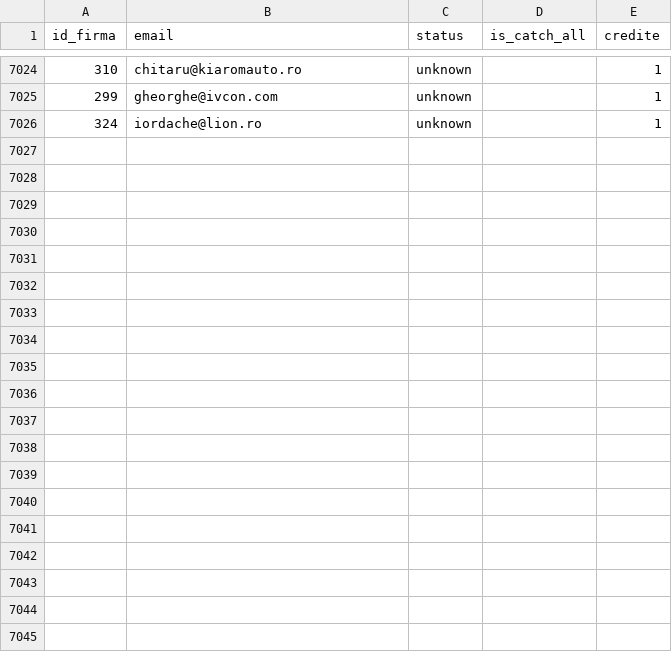
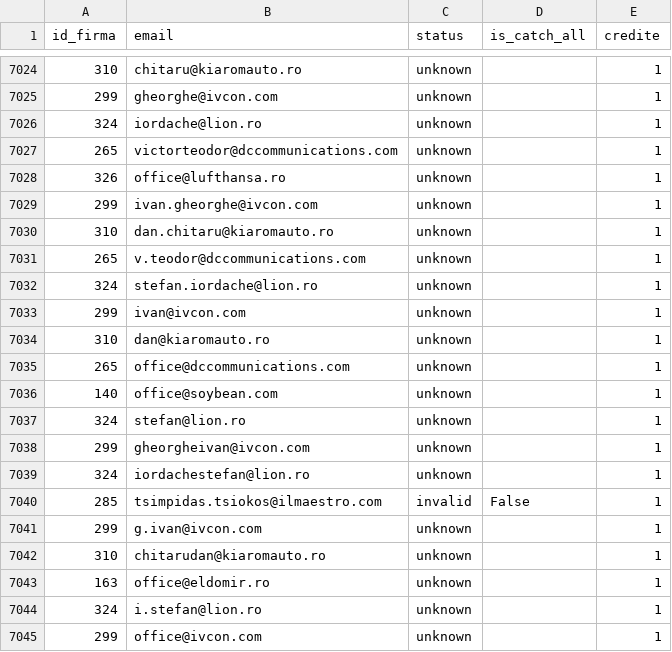
Before and after one commit to Robert-Deaconescu/data-enrichment-, a CSV file: work/06_verificari.csv, drawn as a sheet; only a part is shown, gaps mark what is left out; the diff covers the shown part only.

```diff
--- a/work/06_verificari.csv
+++ b/work/06_verificari.csv
@@ -7026 +7026,20 @@ id_firma,email,status,is_catch_all,credite
 324,iordache@lion.ro,unknown,,1
+265,victorteodor@dccommunications.com,unknown,,1
+326,office@lufthansa.ro,unknown,,1
+299,ivan.gheorghe@ivcon.com,unknown,,1
+310,dan.chitaru@kiaromauto.ro,unknown,,1
+265,v.teodor@dccommunications.com,unknown,,1
+324,stefan.iordache@lion.ro,unknown,,1
+299,ivan@ivcon.com,unknown,,1
+310,dan@kiaromauto.ro,unknown,,1
+265,office@dccommunications.com,unknown,,1
+140,office@soybean.com,unknown,,1
+324,stefan@lion.ro,unknown,,1
+299,gheorgheivan@ivcon.com,unknown,,1
+324,iordachestefan@lion.ro,unknown,,1
+285,tsimpidas.tsiokos@ilmaestro.com,invalid,False,1
+299,g.ivan@ivcon.com,unknown,,1
+310,chitarudan@kiaromauto.ro,unknown,,1
+163,office@eldomir.ro,unknown,,1
+324,i.stefan@lion.ro,unknown,,1
+299,office@ivcon.com,unknown,,1
```
Also changed, not shown: 10 added rows elsewhere in this file.
